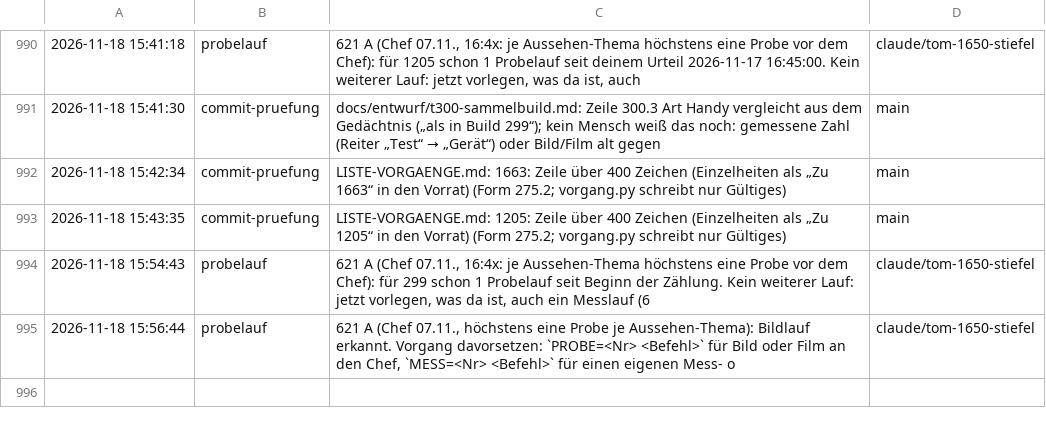
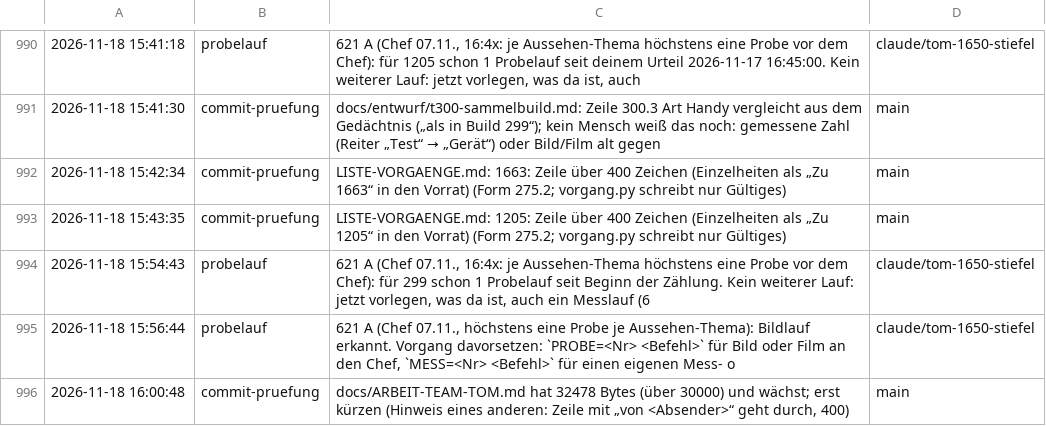
Before and after one commit to tramour-cmyk/androidapp_rpg_bornim, a TSV file: haken.tsv, drawn as a sheet; only a part is shown, gaps mark what is left out; the diff names each change by its address in the sheet, - before the commit and + after, or states it on an @@ line.

Commit message:
Haken: commit-pruefung

```diff
--- a/haken.tsv
+++ b/haken.tsv
+row 996: 2026-11-18 16:00:48 | commit-pruefung | docs/ARBEIT-TEAM-TOM.md hat 32478 Bytes (über 30000) und wächst; erst kürzen (Hinweis eines anderen: Zeile mit „von <Absender>“ geht durch, 400) | main
```
